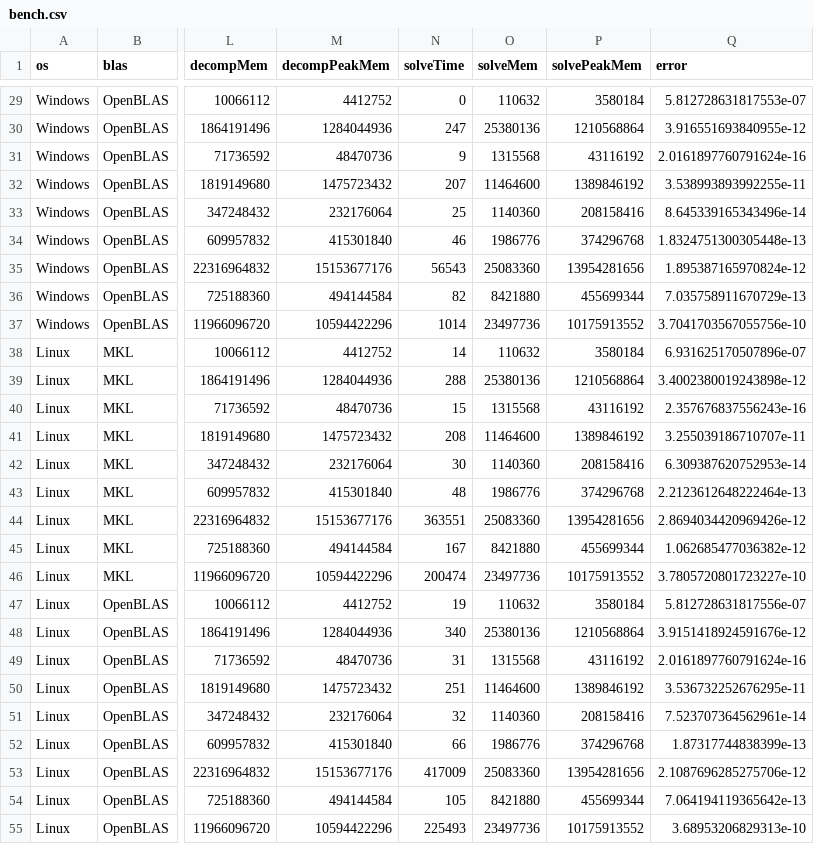
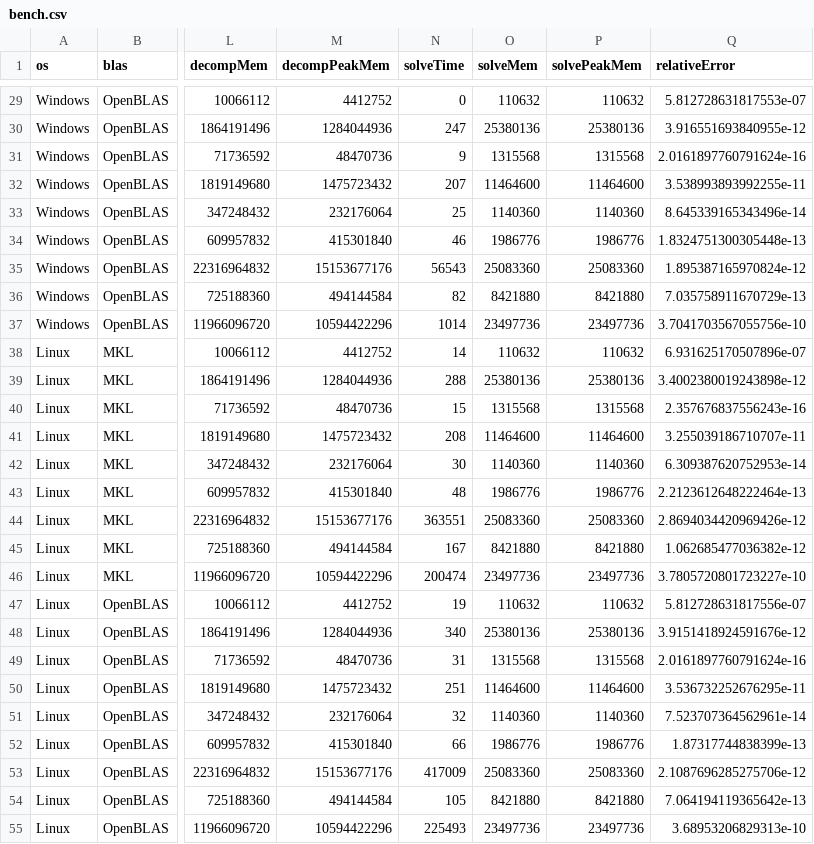
Before and after one commit to DamianoPellegrini/mcs-project, a CSV file: bench.csv, drawn as a sheet; only a part is shown, gaps mark what is left out; the diff covers the shown part only; the diff names each change by its address in the sheet, - before the commit and + after, or states it on an @@ line.

```diff
--- a/bench.csv
+++ b/bench.csv
-Q1: error
+Q1: relativeError
-P29 (solvePeakMem): 3580184
+P29 (solvePeakMem): 110632
-P30 (solvePeakMem): 1210568864
+P30 (solvePeakMem): 25380136
-P31 (solvePeakMem): 43116192
+P31 (solvePeakMem): 1315568
-P32 (solvePeakMem): 1389846192
+P32 (solvePeakMem): 11464600
-P33 (solvePeakMem): 208158416
+P33 (solvePeakMem): 1140360
-P34 (solvePeakMem): 374296768
+P34 (solvePeakMem): 1986776
-P35 (solvePeakMem): 13954281656
+P35 (solvePeakMem): 25083360
-P36 (solvePeakMem): 455699344
+P36 (solvePeakMem): 8421880
-P37 (solvePeakMem): 10175913552
+P37 (solvePeakMem): 23497736
-P38 (solvePeakMem): 3580184
+P38 (solvePeakMem): 110632
-P39 (solvePeakMem): 1210568864
+P39 (solvePeakMem): 25380136
-P40 (solvePeakMem): 43116192
+P40 (solvePeakMem): 1315568
-P41 (solvePeakMem): 1389846192
+P41 (solvePeakMem): 11464600
-P42 (solvePeakMem): 208158416
+P42 (solvePeakMem): 1140360
-P43 (solvePeakMem): 374296768
+P43 (solvePeakMem): 1986776
-P44 (solvePeakMem): 13954281656
+P44 (solvePeakMem): 25083360
-P45 (solvePeakMem): 455699344
+P45 (solvePeakMem): 8421880
-P46 (solvePeakMem): 10175913552
+P46 (solvePeakMem): 23497736
-P47 (solvePeakMem): 3580184
+P47 (solvePeakMem): 110632
-P48 (solvePeakMem): 1210568864
+P48 (solvePeakMem): 25380136
-P49 (solvePeakMem): 43116192
+P49 (solvePeakMem): 1315568
-P50 (solvePeakMem): 1389846192
+P50 (solvePeakMem): 11464600
-P51 (solvePeakMem): 208158416
+P51 (solvePeakMem): 1140360
-P52 (solvePeakMem): 374296768
+P52 (solvePeakMem): 1986776
-P53 (solvePeakMem): 13954281656
+P53 (solvePeakMem): 25083360
-P54 (solvePeakMem): 455699344
+P54 (solvePeakMem): 8421880
-P55 (solvePeakMem): 10175913552
+P55 (solvePeakMem): 23497736
```
Also changed, not shown: 27 edited cells elsewhere in this file, 13 other files.
